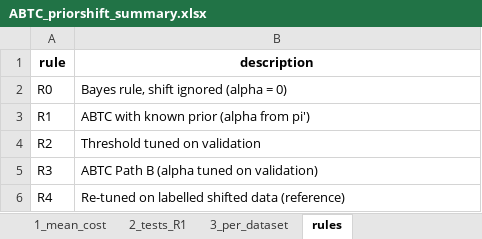
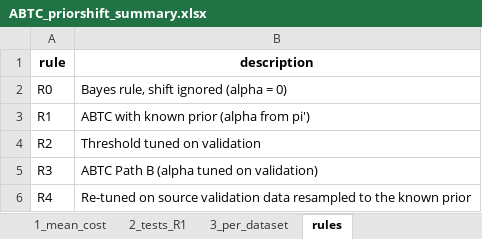
Before and after one commit to deb2019/ABTC-Imbalanced-Classification, an Excel workbook: priorshift/ABTC_priorshift_summary.xlsx, sheet rules, drawn as a sheet; values as stored, in another font and other column widths than the file's, no borders; the diff names each change by its address in the sheet, - before the commit and + after, or states it on an @@ line.

```diff
--- a/priorshift/ABTC_priorshift_summary.xlsx (sheet rules)
+++ b/priorshift/ABTC_priorshift_summary.xlsx (sheet rules)
-B6 (description): Re-tuned on labelled shifted data (reference)
+B6 (description): Re-tuned on source validation data resampled to the known prior
```
Also changed, not shown: 3 other files.
